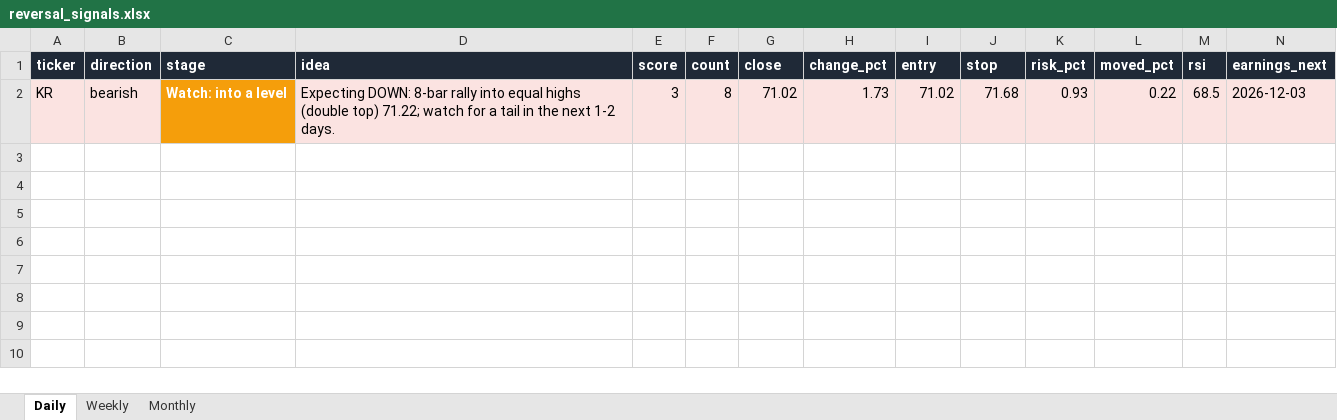
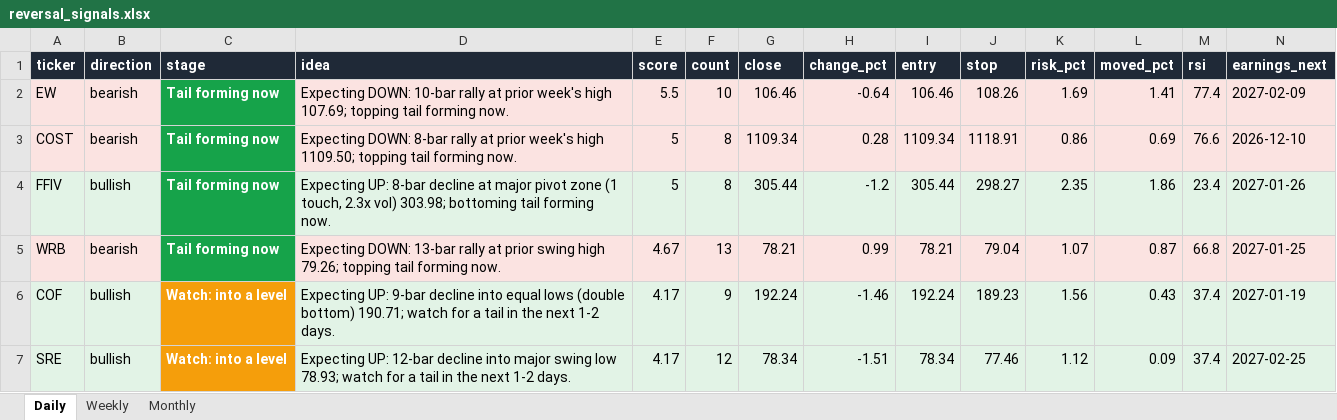
Before and after one commit to Ron1415/reversal-scanner, an Excel workbook: site/reversal_signals.xlsx, sheet Daily, drawn as a sheet; only a part is shown; values as stored, in another font and other column widths than the file's, no borders; removed rows and columns are numbered as before the commit, all else as after; rows hold the shown columns only; the diff names each change by its address in the sheet, - before the commit and + after, or states it on an @@ line.

```diff
--- a/site/reversal_signals.xlsx (sheet Daily)
+++ b/site/reversal_signals.xlsx (sheet Daily)
-row 2: KR | bearish | Watch: into a level | Expecting DOWN: 8-bar rally into equal highs (double top) 71.22; watch for a tail in the next 1-2 days. | 3 | 8 | 71.02 | 1.73 | 71.02 | 71.68 | 0.93 | 0.22 | 68.5 | 2026-12-03
+row 2: EW | bearish | Tail forming now | Expecting DOWN: 10-bar rally at prior week's high 107.69; topping tail forming now. | 5.5 | 10 | 106.46 | -0.64 | 106.46 | 108.26 | 1.69 | 1.41 | 77.4 | 2027-02-09
+row 3: COST | bearish | Tail forming now | Expecting DOWN: 8-bar rally at prior week's high 1109.50; topping tail forming now. | 5 | 8 | 1109.34 | 0.28 | 1109.34 | 1118.91 | 0.86 | 0.69 | 76.6 | 2026-12-10
+row 4: FFIV | bullish | Tail forming now | Expecting UP: 8-bar decline at major pivot zone (1 touch, 2.3x vol) 303.98; bottoming tail forming now. | 5 | 8 | 305.44 | -1.2 | 305.44 | 298.27 | 2.35 | 1.86 | 23.4 | 2027-01-26
+row 5: WRB | bearish | Tail forming now | Expecting DOWN: 13-bar rally at prior swing high 79.26; topping tail forming now. | 4.67 | 13 | 78.21 | 0.99 | 78.21 | 79.04 | 1.07 | 0.87 | 66.8 | 2027-01-25
+row 6: COF | bullish | Watch: into a level | Expecting UP: 9-bar decline into equal lows (double bottom) 190.71; watch for a tail in the next 1-2 days. | 4.17 | 9 | 192.24 | -1.46 | 192.24 | 189.23 | 1.56 | 0.43 | 37.4 | 2027-01-19
+row 7: SRE | bullish | Watch: into a level | Expecting UP: 12-bar decline into major swing low 78.93; watch for a tail in the next 1-2 days. | 4.17 | 12 | 78.34 | -1.51 | 78.34 | 77.46 | 1.12 | 0.09 | 37.4 | 2027-02-25
```
Also changed, not shown: 8 other files.
